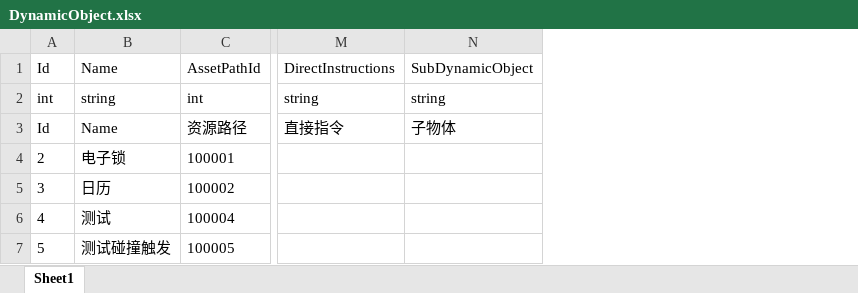
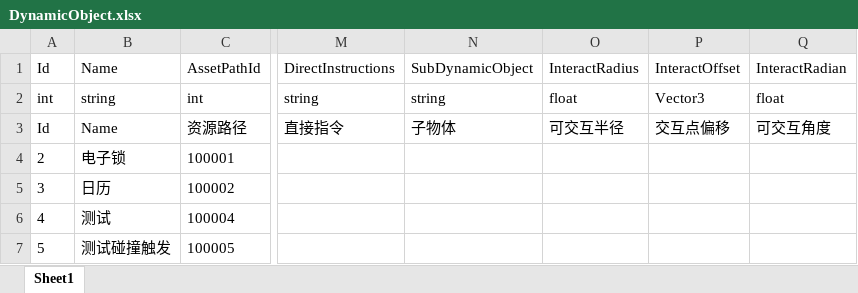
Before and after one commit to kamuitlw4058/Pangoo, an Excel workbook: StreamRes/ExcelTable/Excel/DynamicObject.xlsx, sheet Sheet1, drawn as a sheet; only a part is shown, gaps mark what is left out; values as stored, in another font and other column widths than the file's, no borders; the diff names each change by its address in the sheet, - before the commit and + after, or states it on an @@ line.

```diff
--- a/StreamRes/ExcelTable/Excel/DynamicObject.xlsx (sheet Sheet1)
+++ b/StreamRes/ExcelTable/Excel/DynamicObject.xlsx (sheet Sheet1)
+column O, rows 1-3: InteractRadius | float | 可交互半径
+column P, rows 1-3: InteractOffset | Vector3 | 交互点偏移
+column Q, rows 1-3: InteractRadian | float | 可交互角度
```
Also changed, not shown: 24 other files.
